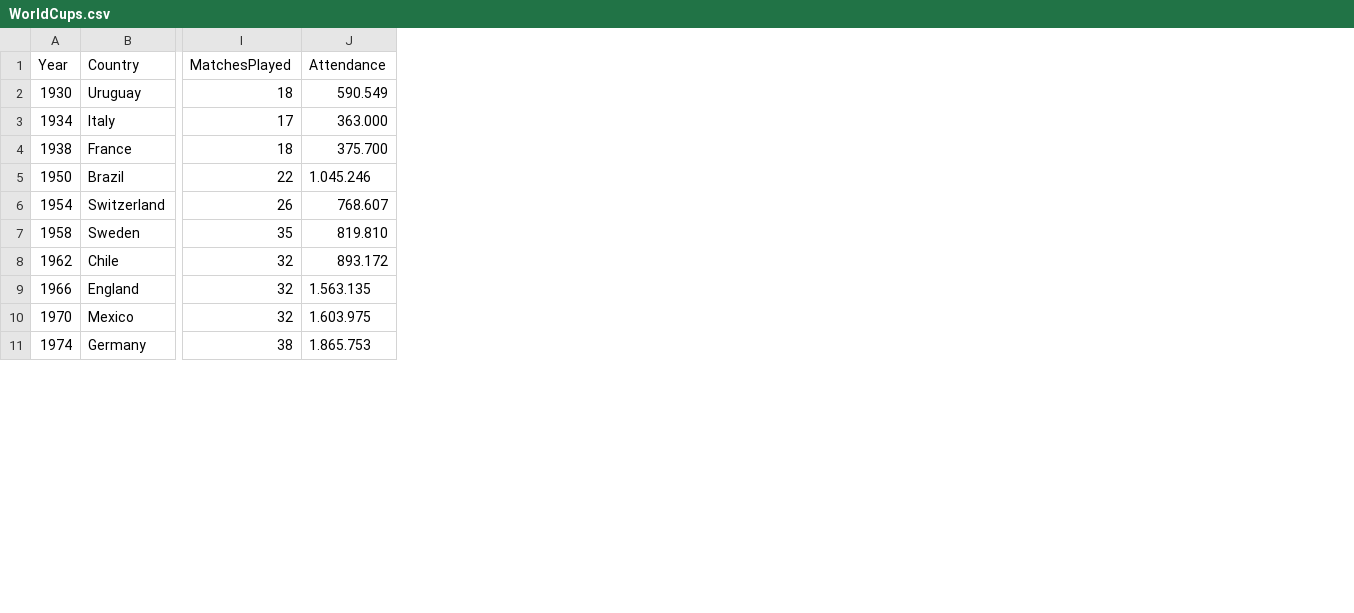
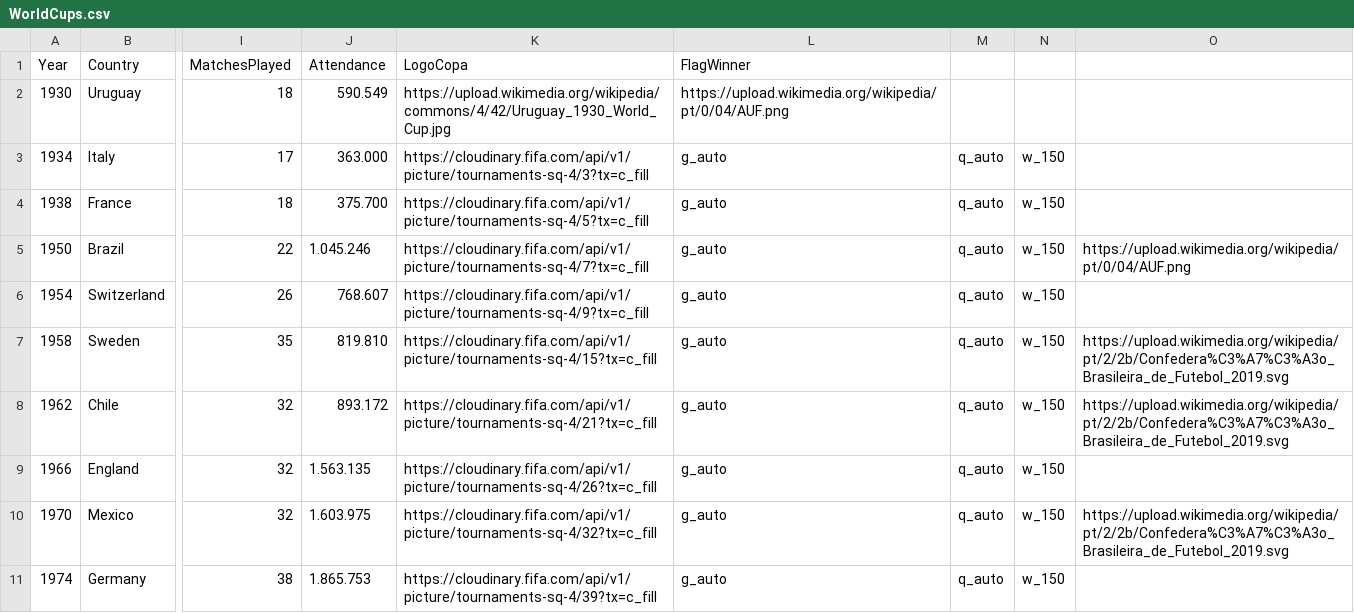
Before and after one commit to manoelmr1984/copas_mundo_fifa_futebol, a CSV file: WorldCups.csv, drawn as a sheet; only a part is shown, gaps mark what is left out; the diff names each change by its address in the sheet, - before the commit and + after, or states it on an @@ line.

Commit message:
Update WorldCups.csv

```diff
--- a/WorldCups.csv
+++ b/WorldCups.csv
+column K (LogoCopa), rows 2-11: https://upload.wikimedia.org/wikipedia/commons/4/42/Uruguay_1930_World_Cup.jpg | https://cloudinary.fifa.com/api/v1/picture/tournaments-sq-4/3?tx=c_fill | https://cloudinary.fifa.com/api/v1/picture/tournaments-sq-4/5?tx=c_fill | https://cloudinary.fifa.com/api/v1/picture/tournaments-sq-4/7?tx=c_fill | https://cloudinary.fifa.com/api/v1/picture/tournaments-sq-4/9?tx=c_fill | https://cloudinary.fifa.com/api/v1/picture/tournaments-sq-4/15?tx=c_fill | https://cloudinary.fifa.com/api/v1/picture/tournaments-sq-4/21?tx=c_fill | https://cloudinary.fifa.com/api/v1/picture/tournaments-sq-4/26?tx=c_fill | https://cloudinary.fifa.com/api/v1/picture/tournaments-sq-4/32?tx=c_fill | https://cloudinary.fifa.com/api/v1/picture/tournaments-sq-4/39?tx=c_fill
+column L (FlagWinner), rows 2-11: https://upload.wikimedia.org/wikipedia/pt/0/04/AUF.png | g_auto | g_auto | g_auto | g_auto | g_auto | g_auto | g_auto | g_auto | g_auto
+column M, rows 3-11: all q_auto
+column N, rows 3-11: all w_150
+column O, rows 5-10: https://upload.wikimedia.org/wikipedia/pt/0/04/AUF.png |  | https://upload.wikimedia.org/wikipedia/pt/2/2b/Confedera%C3%A7%C3%A3o_Brasileira_de_Futebol_2019.svg | https://upload.wikimedia.org/wikipedia/pt/2/2b/Confedera%C3%A7%C3%A3o_Brasileira_de_Futebol_2019.svg |  | https://upload.wikimedia.org/wikipedia/pt/2/2b/Confedera%C3%A7%C3%A3o_Brasileira_de_Futebol_2019.svg
```
